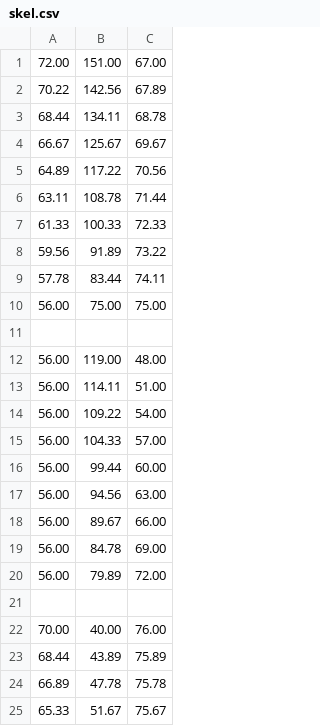
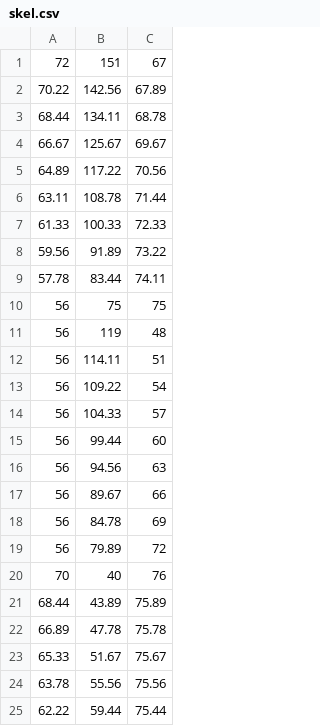
Before and after one commit to icemiliang/pyvot, a CSV file: data/vent/skel.csv, drawn as a sheet; only a part is shown; the shorter side is filled out with more unchanged rows.

```diff
--- a/data/vent/skel.csv
+++ b/data/vent/skel.csv
@@ -1,2 +1,2 @@
-72.00,151.00,67.00
+72,151,67
 70.22,142.56,67.89
@@ -9,15 +9,13 @@
 57.78,83.44,74.11
-56.00,75.00,75.00
-
-56.00,119.00,48.00
-56.00,114.11,51.00
-56.00,109.22,54.00
-56.00,104.33,57.00
-56.00,99.44,60.00
-56.00,94.56,63.00
-56.00,89.67,66.00
-56.00,84.78,69.00
-56.00,79.89,72.00
-
-70.00,40.00,76.00
+56,75,75
+56,119,48
+56,114.11,51
+56,109.22,54
+56,104.33,57
+56,99.44,60
+56,94.56,63
+56,89.67,66
+56,84.78,69
+56,79.89,72
+70,40,76
 68.44,43.89,75.89
```
Also changed, not shown: 3 other files.
